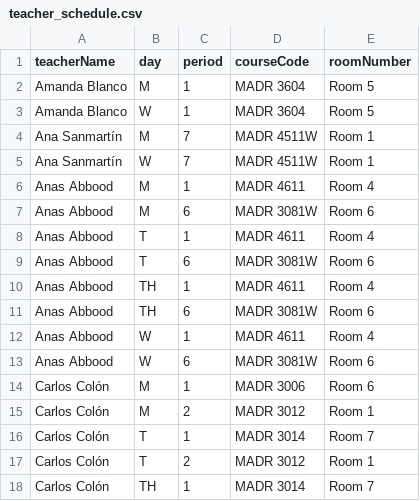
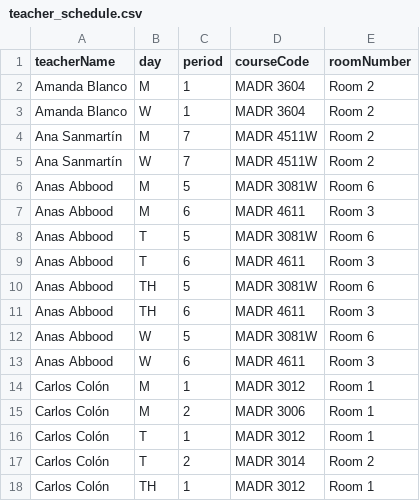
Before and after one commit to marca7162/fom-course-scheduler, a CSV file: output/teacher_schedule.csv, drawn as a sheet; only a part is shown; the diff covers the shown part only.

```diff
--- a/output/teacher_schedule.csv
+++ b/output/teacher_schedule.csv
@@ -1,18 +1,18 @@
 teacherName,day,period,courseCode,roomNumber
-Amanda Blanco,M,1,MADR 3604,Room 5
-Amanda Blanco,W,1,MADR 3604,Room 5
-Ana Sanmartín,M,7,MADR 4511W,Room 1
-Ana Sanmartín,W,7,MADR 4511W,Room 1
-Anas Abbood,M,1,MADR 4611,Room 4
-Anas Abbood,M,6,MADR 3081W,Room 6
-Anas Abbood,T,1,MADR 4611,Room 4
-Anas Abbood,T,6,MADR 3081W,Room 6
-Anas Abbood,TH,1,MADR 4611,Room 4
-Anas Abbood,TH,6,MADR 3081W,Room 6
-Anas Abbood,W,1,MADR 4611,Room 4
-Anas Abbood,W,6,MADR 3081W,Room 6
-Carlos Colón,M,1,MADR 3006,Room 6
-Carlos Colón,M,2,MADR 3012,Room 1
-Carlos Colón,T,1,MADR 3014,Room 7
-Carlos Colón,T,2,MADR 3012,Room 1
-Carlos Colón,TH,1,MADR 3014,Room 7
+Amanda Blanco,M,1,MADR 3604,Room 2
+Amanda Blanco,W,1,MADR 3604,Room 2
+Ana Sanmartín,M,7,MADR 4511W,Room 2
+Ana Sanmartín,W,7,MADR 4511W,Room 2
+Anas Abbood,M,5,MADR 3081W,Room 6
+Anas Abbood,M,6,MADR 4611,Room 3
+Anas Abbood,T,5,MADR 3081W,Room 6
+Anas Abbood,T,6,MADR 4611,Room 3
+Anas Abbood,TH,5,MADR 3081W,Room 6
+Anas Abbood,TH,6,MADR 4611,Room 3
+Anas Abbood,W,5,MADR 3081W,Room 6
+Anas Abbood,W,6,MADR 4611,Room 3
+Carlos Colón,M,1,MADR 3012,Room 1
+Carlos Colón,M,2,MADR 3006,Room 1
+Carlos Colón,T,1,MADR 3012,Room 1
+Carlos Colón,T,2,MADR 3014,Room 2
+Carlos Colón,TH,1,MADR 3012,Room 1
```
Also changed, not shown: 3 added rows, 3 removed rows and 116 edited cells elsewhere in this file, output/course_room_schedule.csv, output/student_schedule.csv, 2 other files.
